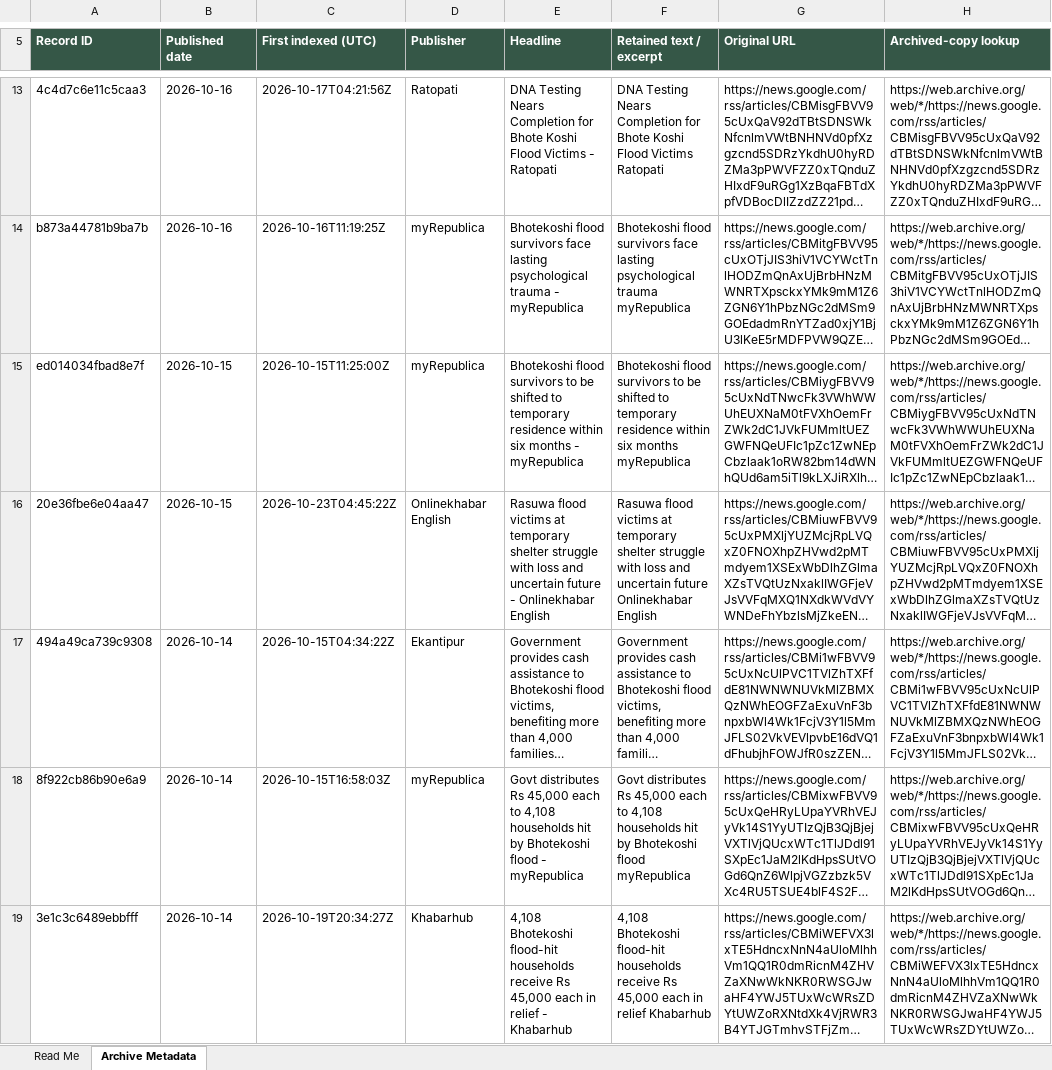
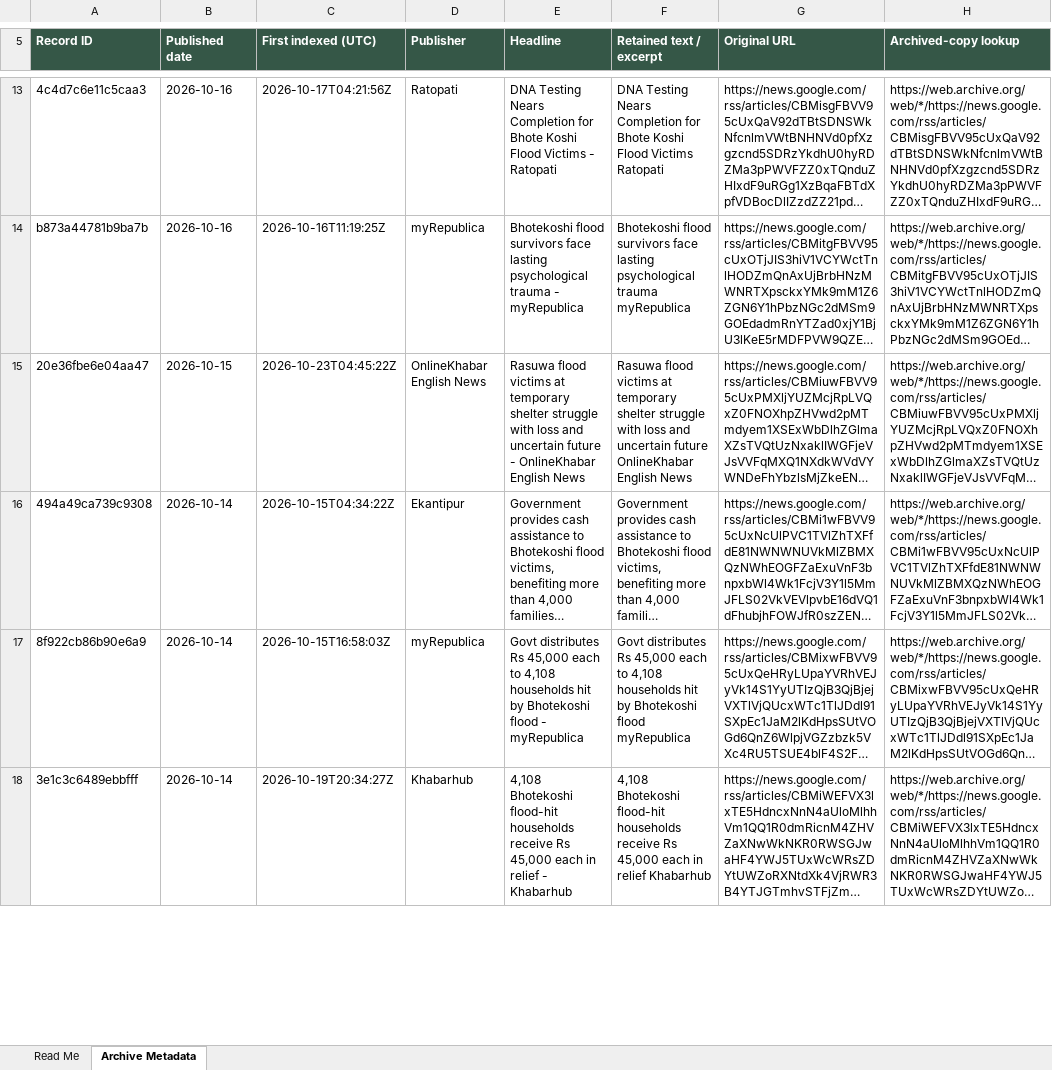
Before and after one commit to apilkc/rasuwaflood, an Excel workbook: downloads/rasuwa-flood-source-metadata.xlsx, sheet Archive Metadata, drawn as a sheet; only a part is shown, gaps mark what is left out; long unchanged cells end in …; values as stored, in another font and other column widths than the file's, no borders; addresses are those after the commit; the diff covers the shown part only; the diff names each change by its address in the sheet, - before the commit and + after, or states it on an @@ line.

```diff
--- a/downloads/rasuwa-flood-source-metadata.xlsx (sheet Archive Metadata)
+++ b/downloads/rasuwa-flood-source-metadata.xlsx (sheet Archive Metadata)
@@ row 15 moved to row 104: ed014034fbad8e7f @@
-D15 (Publisher): Onlinekhabar English
+D15 (Publisher): OnlineKhabar English News
-E15 (Headline): …future - Onlinekhabar English
+E15 (Headline): …future - OnlineKhabar English News
-F15 (Retained text / excerpt): …uncertain future Onlinekhabar English
+F15 (Retained text / excerpt): …uncertain future OnlineKhabar English News
```
Also changed, not shown: 5 added rows, 43 moved rows and 8 edited cells elsewhere in this sheet, sheet Read Me, 3 other files.
